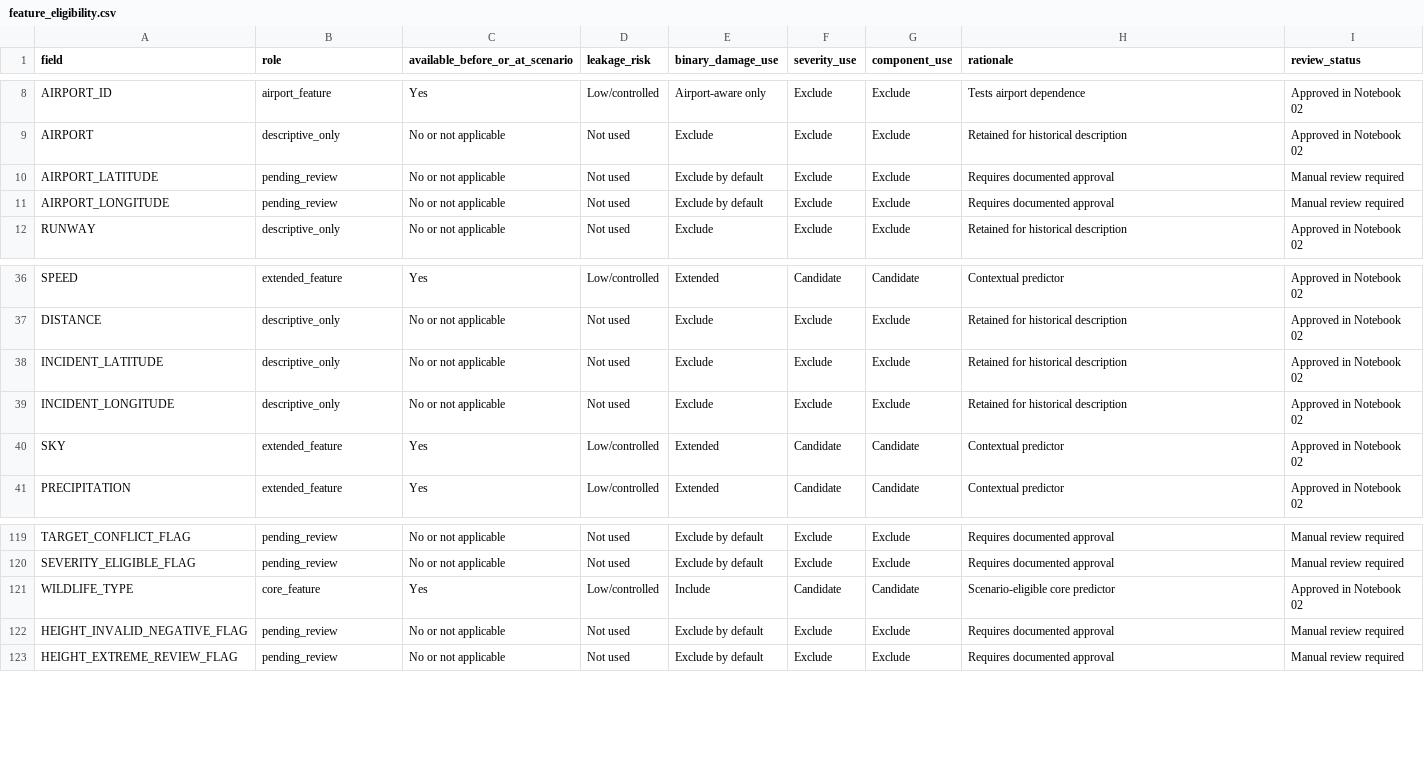
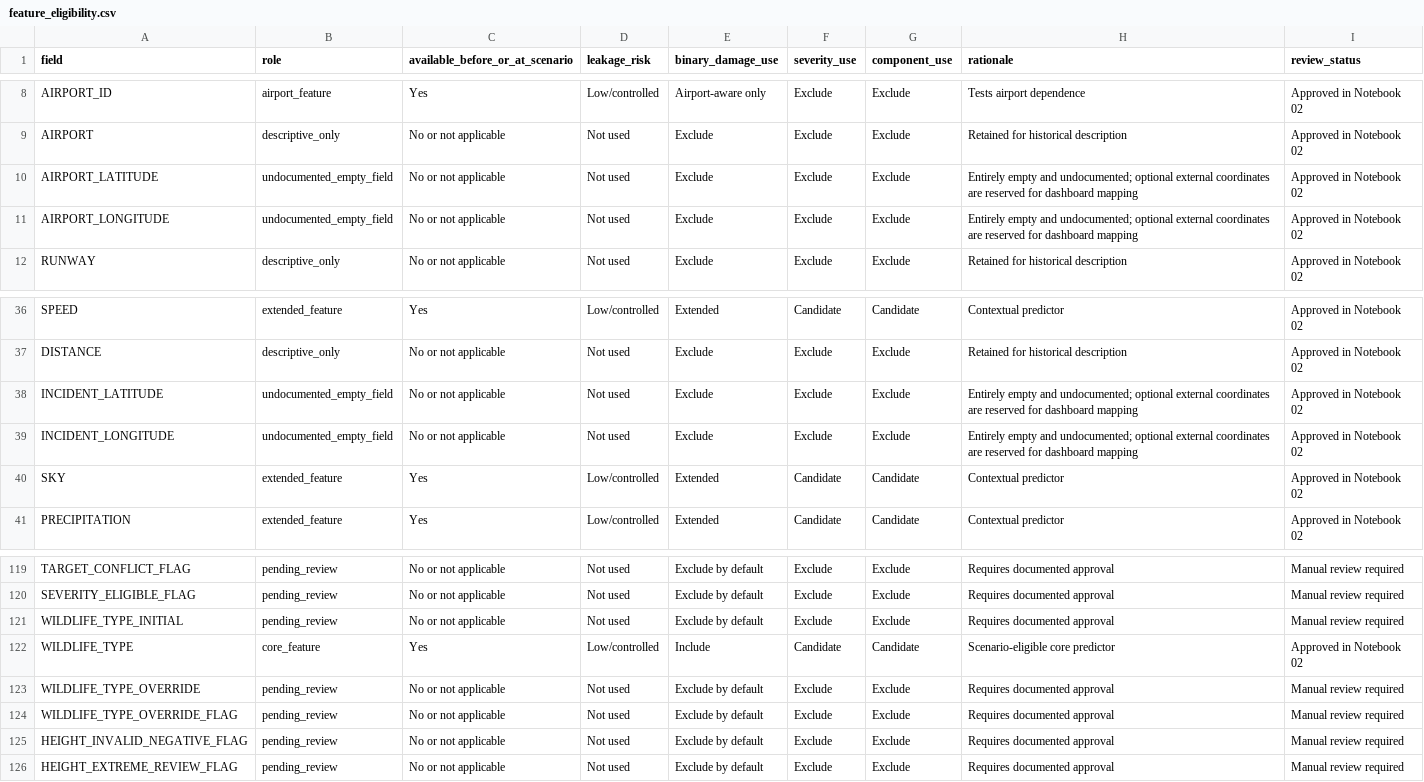
Before and after one commit to Gdfhf/faa-wildlife-strike-damage-analysis, a CSV file: docs/feature_eligibility.csv, drawn as a sheet; only a part is shown, gaps mark what is left out.

```diff
--- a/docs/feature_eligibility.csv
+++ b/docs/feature_eligibility.csv
@@ -9,4 +9,4 @@ AIRPORT_ID,airport_feature,Yes,Low/controlled,Airport-aware only,Exclude,Exclude
 AIRPORT,descriptive_only,No or not applicable,Not used,Exclude,Exclude,Exclude,Retained for historical description,Approved in Notebook 02
-AIRPORT_LATITUDE,pending_review,No or not applicable,Not used,Exclude by default,Exclude,Exclude,Requires documented approval,Manual review required
-AIRPORT_LONGITUDE,pending_review,No or not applicable,Not used,Exclude by default,Exclude,Exclude,Requires documented approval,Manual review required
+AIRPORT_LATITUDE,undocumented_empty_field,No or not applicable,Not used,Exclude,Exclude,Exclude,Entirely empty and undocumented; optional external coordinates are reserved for dashboard mapping,Approved in Notebook 02
+AIRPORT_LONGITUDE,undocumented_empty_field,No or not applicable,Not used,Exclude,Exclude,Exclude,Entirely empty and undocumented; optional external coordinates are reserved for dashboard mapping,Approved in Notebook 02
 RUNWAY,descriptive_only,No or not applicable,Not used,Exclude,Exclude,Exclude,Retained for historical description,Approved in Notebook 02
@@ -37,4 +37,4 @@ SPEED,extended_feature,Yes,Low/controlled,Extended,Candidate,Candidate,Contextua
 DISTANCE,descriptive_only,No or not applicable,Not used,Exclude,Exclude,Exclude,Retained for historical description,Approved in Notebook 02
-INCIDENT_LATITUDE,descriptive_only,No or not applicable,Not used,Exclude,Exclude,Exclude,Retained for historical description,Approved in Notebook 02
-INCIDENT_LONGITUDE,descriptive_only,No or not applicable,Not used,Exclude,Exclude,Exclude,Retained for historical description,Approved in Notebook 02
+INCIDENT_LATITUDE,undocumented_empty_field,No or not applicable,Not used,Exclude,Exclude,Exclude,Entirely empty and undocumented; optional external coordinates are reserved for dashboard mapping,Approved in Notebook 02
+INCIDENT_LONGITUDE,undocumented_empty_field,No or not applicable,Not used,Exclude,Exclude,Exclude,Entirely empty and undocumented; optional external coordinates are reserved for dashboard mapping,Approved in Notebook 02
 SKY,extended_feature,Yes,Low/controlled,Extended,Candidate,Candidate,Contextual predictor,Approved in Notebook 02
@@ -120,3 +120,6 @@ TARGET_CONFLICT_FLAG,pending_review,No or not applicable,Not used,Exclude by def
 SEVERITY_ELIGIBLE_FLAG,pending_review,No or not applicable,Not used,Exclude by default,Exclude,Exclude,Requires documented approval,Manual review required
+WILDLIFE_TYPE_INITIAL,pending_review,No or not applicable,Not used,Exclude by default,Exclude,Exclude,Requires documented approval,Manual review required
 WILDLIFE_TYPE,core_feature,Yes,Low/controlled,Include,Candidate,Candidate,Scenario-eligible core predictor,Approved in Notebook 02
+WILDLIFE_TYPE_OVERRIDE,pending_review,No or not applicable,Not used,Exclude by default,Exclude,Exclude,Requires documented approval,Manual review required
+WILDLIFE_TYPE_OVERRIDE_FLAG,pending_review,No or not applicable,Not used,Exclude by default,Exclude,Exclude,Requires documented approval,Manual review required
 HEIGHT_INVALID_NEGATIVE_FLAG,pending_review,No or not applicable,Not used,Exclude by default,Exclude,Exclude,Requires documented approval,Manual review required
```
Also changed, not shown: docs/mappings/species_to_wildlife_type_review.csv, outputs/02_data_preparation/missing_value_treatment_by_field.csv, 19 other files.
